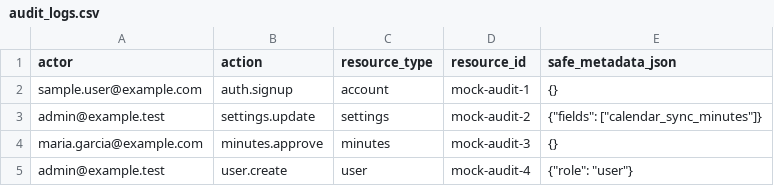
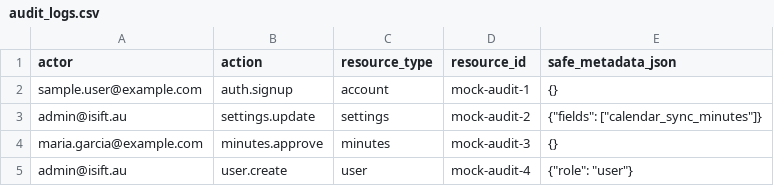
Before and after one commit to pramahosting/isift, a CSV file: docs/mock-data/audit_logs.csv, drawn as a sheet.

```diff
--- a/docs/mock-data/audit_logs.csv
+++ b/docs/mock-data/audit_logs.csv
@@ -2,4 +2,4 @@ actor,action,resource_type,resource_id,safe_metadata_json
 sample.user@example.com,auth.signup,account,mock-audit-1,{}
-admin@example.test,settings.update,settings,mock-audit-2,"{""fields"": [""calendar_sync_minutes""]}"
+admin@isift.au,settings.update,settings,mock-audit-2,"{""fields"": [""calendar_sync_minutes""]}"
 maria.garcia@example.com,minutes.approve,minutes,mock-audit-3,{}
-admin@example.test,user.create,user,mock-audit-4,"{""role"": ""user""}"
+admin@isift.au,user.create,user,mock-audit-4,"{""role"": ""user""}"
```
Also changed, not shown: docs/mock-data/action_items.csv, docs/mock-data/briefings.csv, 11 other files.
